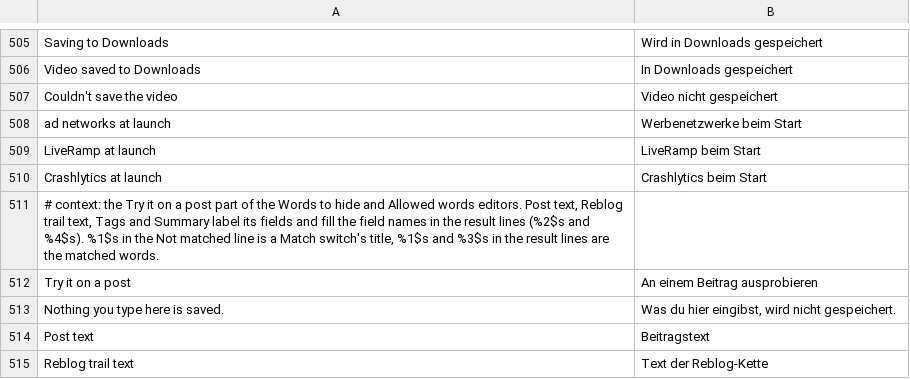
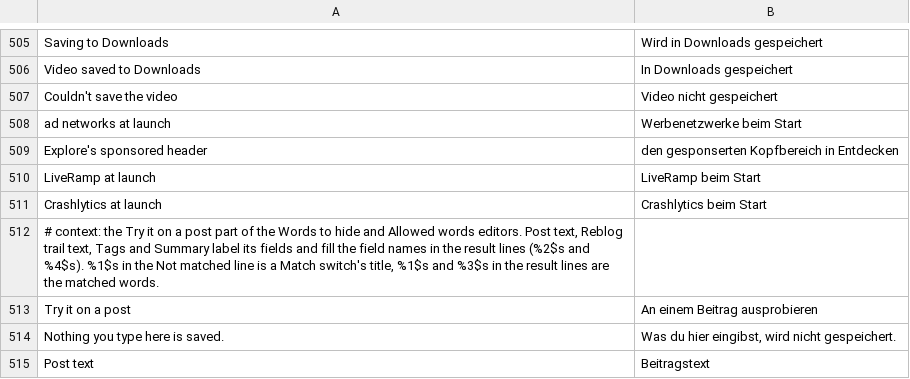
Before and after one commit to SysAdminDoc/HushTumblr, a TSV file: extensions/shared/library/src/main/l10n/de.tsv, drawn as a sheet; only a part is shown, gaps mark what is left out; the shorter side is filled out with more unchanged rows.

Commit message:
feat(ads): hide sponsored banners and Explore's sponsored header
Hide ads left Tumblr's paid takeovers alone. TimelineFilter now drops
takeover_banner items and Sponsored Day banners (Tumblr's own banners
without a sponsor stay), and a new soft site in Explore's header
presenter asks ExploreHeader about the fetched radar header; on yes the
presenter jumps to where a failed load ends, so the sponsor's image and
takeover ad never show. A presenter it can't find, finds twice or that
changed shape is skipped with a warning and the exploreHeaderAd
capability stays off, while the rest of Hide ads still applies.

Tests: ExploreHeaderTest and new TimelineFilterTest cases cover the
extension answers; PausedHooksTest probes the new hook while paused;
SponsoredExploreHeaderFixtureTest checks the hook against every
declared build and each refusal (no direct model call, no free local,
no jump to the end, failed path ending elsewhere). The test stubs
Banner and RadarHeaderResponse model Tumblr's classes. DexDiff's
exploreHeaderAd contract mirrors every check the patch makes, and
FeatureDexFixture lists it as absent since no fixture dex carries the
presenter.

```diff
--- a/extensions/shared/library/src/main/l10n/de.tsv
+++ b/extensions/shared/library/src/main/l10n/de.tsv
@@ -508,2 +508,3 @@ Couldn't save the video	Video nicht gespeichert
 ad networks at launch	Werbenetzwerke beim Start
+Explore's sponsored header	den gesponserten Kopfbereich in Entdecken
 LiveRamp at launch	LiveRamp beim Start
```
Also changed, not shown: extensions/shared/library/src/main/l10n/es.tsv, extensions/shared/library/src/main/l10n/in.tsv, 22 other files.
